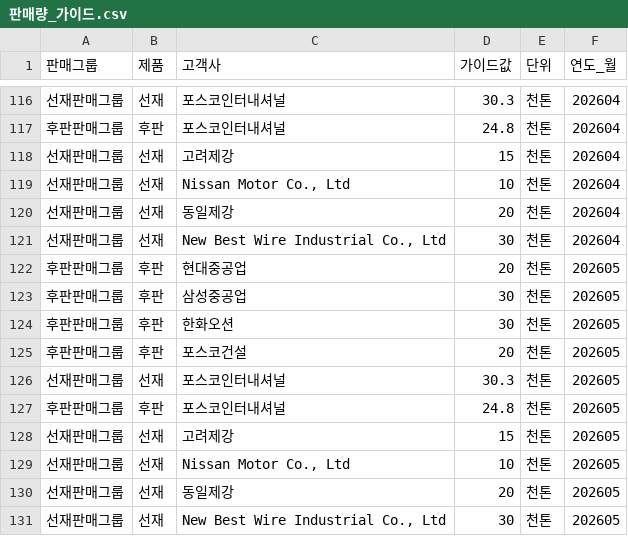
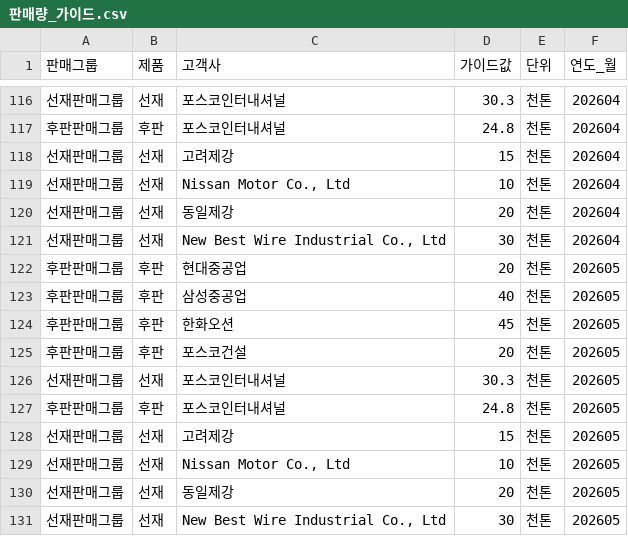
Before and after one commit to mmmtobezip/knewIt, a CSV file: docs/resource/판매량_가이드.csv, drawn as a sheet; only a part is shown, gaps mark what is left out.

```diff
--- a/docs/resource/판매량_가이드.csv
+++ b/docs/resource/판매량_가이드.csv
@@ -122,4 +122,4 @@
 후판판매그룹,후판,현대중공업,20,천톤,202605
-후판판매그룹,후판,삼성중공업,30,천톤,202605
-후판판매그룹,후판,한화오션,30,천톤,202605
+후판판매그룹,후판,삼성중공업,40,천톤,202605
+후판판매그룹,후판,한화오션,45,천톤,202605
 후판판매그룹,후판,포스코건설,20,천톤,202605
```
Also changed, not shown: docs/resource/주문.csv, docs/resource/출하실적.csv, 11 other files.
